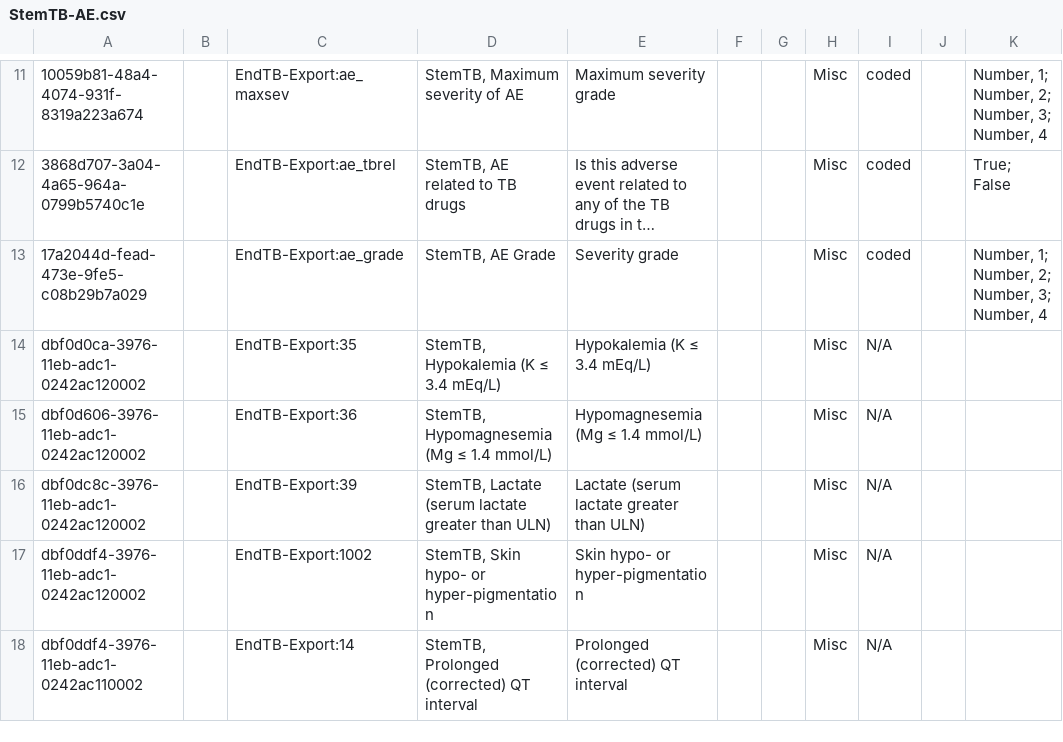
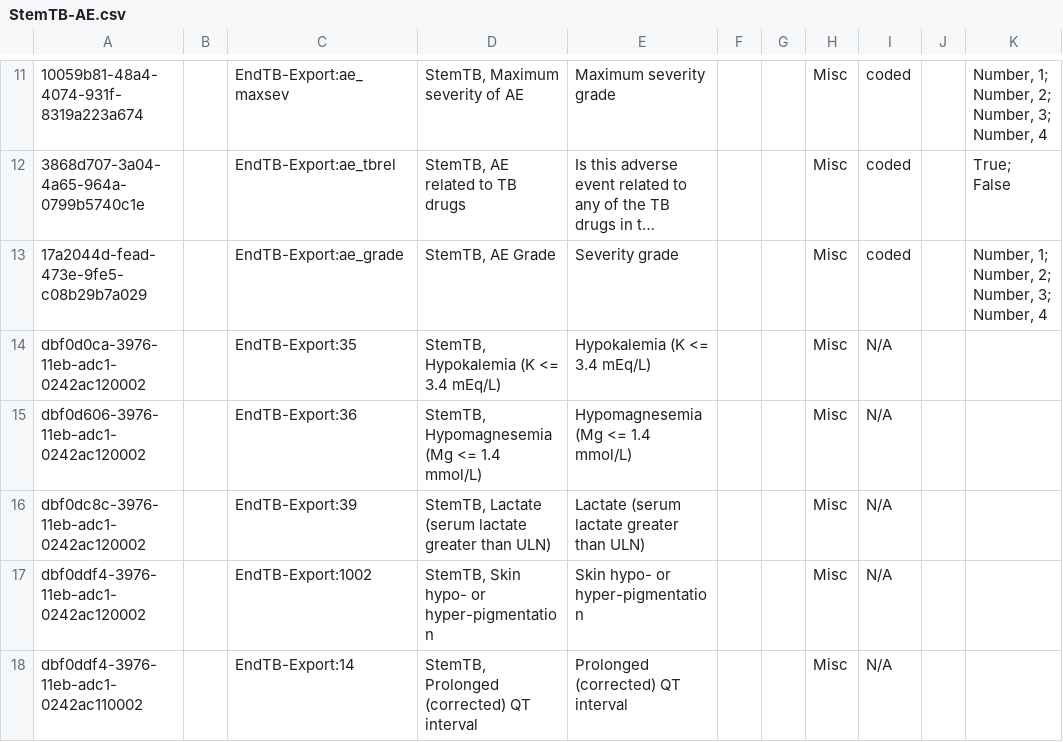
Before and after one commit to endtb/package1, a CSV file: concepts/StemTB-AE.csv, drawn as a sheet; only a part is shown, gaps mark what is left out; long unchanged cells end in …; the diff covers the shown part only; the diff names each change by its address in the sheet, - before the commit and + after, or states it on an @@ line.

Commit message:
StemTB, AE term comprehensive list

```diff
--- a/concepts/StemTB-AE.csv
+++ b/concepts/StemTB-AE.csv
-D14: StemTB, Hypokalemia (K ≤ 3.4 mEq/L)
+D14: StemTB, Hypokalemia (K <= 3.4 mEq/L)
-E14: Hypokalemia (K ≤ 3.4 mEq/L)
+E14: Hypokalemia (K <= 3.4 mEq/L)
-D15: StemTB, Hypomagnesemia (Mg ≤ 1.4 mmol/L)
+D15: StemTB, Hypomagnesemia (Mg <= 1.4 mmol/L)
-E15: Hypomagnesemia (Mg ≤ 1.4 mmol/L)
+E15: Hypomagnesemia (Mg <= 1.4 mmol/L)
```
Also changed, not shown: 2 edited cells elsewhere in this file.
